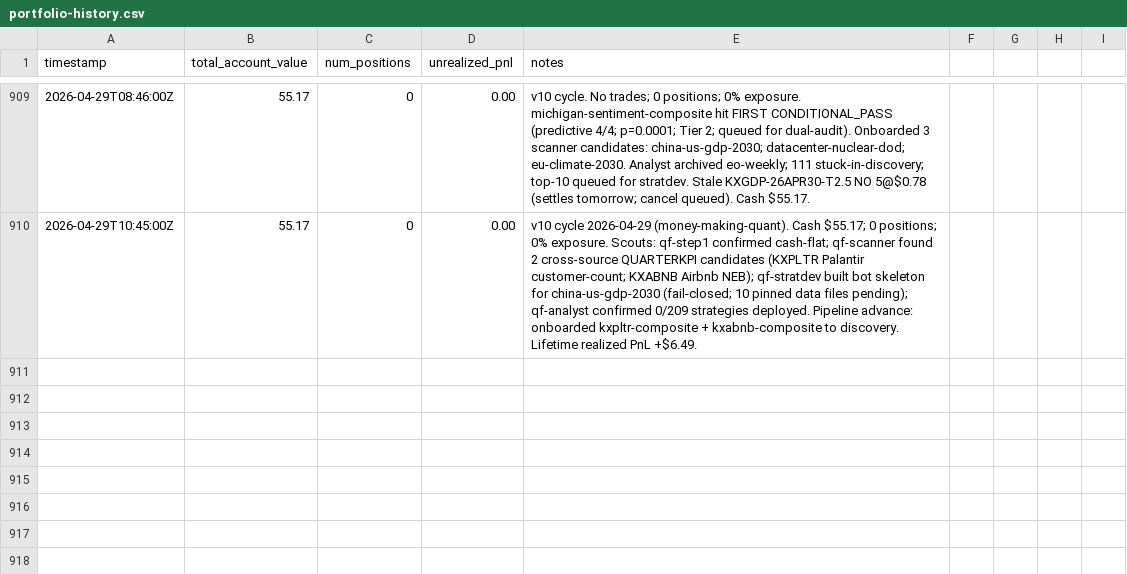
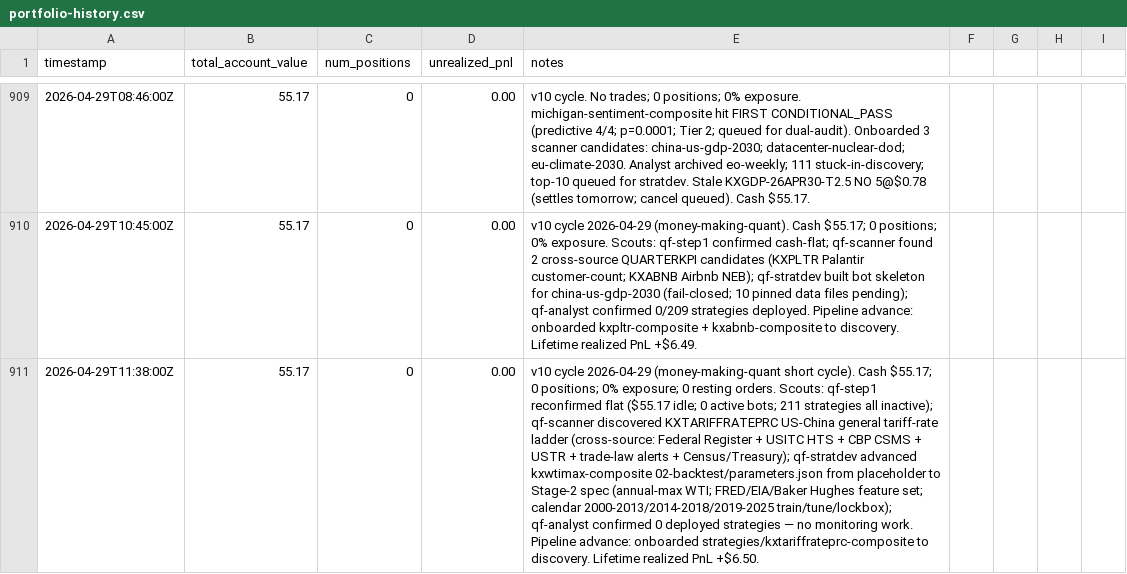
Before and after one commit to lsk567/omar-data, a CSV file: kalshi/quant/portfolio-history.csv, drawn as a sheet; only a part is shown, gaps mark what is left out; the diff names each change by its address in the sheet, - before the commit and + after, or states it on an @@ line.

Commit message:
Update quant portfolio data

```diff
--- a/kalshi/quant/portfolio-history.csv
+++ b/kalshi/quant/portfolio-history.csv
+row 911: 2026-04-29T11:38:00Z | 55.17 | 0 | 0.00 | v10 cycle 2026-04-29 (money-making-quant short cycle). Cash $55.17; 0 positions; 0% exposure; 0 resting orders. Scouts: qf-step1 reconfirmed flat ($55.17 idle; 0 active bots; 211 strategies all inactive); qf-scanner discovered KXTARIFFRATEPRC US-China general tariff-rate ladder (cross-source: Federal Register + USITC HTS + CBP CSMS + USTR + trade-law alerts + Census/Treasury); qf-stratdev advanced kxwtimax-composite 02-backtest/parameters.json from placeholder to Stage-2 spec (annual-max WTI; FRED/EIA/Baker Hughes feature set; calendar 2000-2013/2014-2018/2019-2025 train/tune/lockbox); qf-analyst confirmed 0 deployed strategies — no monitoring work. Pipeline advance: onboarded strategies/kxtariffrateprc-composite to discovery. Lifetime realized PnL +$6.50.
```
